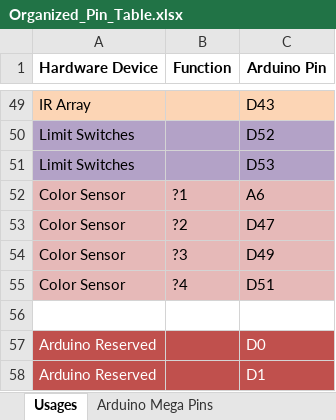
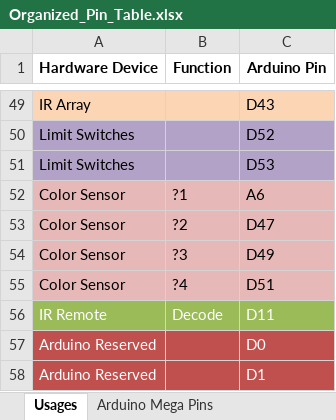
Before and after one commit to Hyrum-Coleman/mechatronics-goats, an Excel workbook: Pins/Organized_Pin_Table.xlsx, sheet Usages, drawn as a sheet; only a part is shown, gaps mark what is left out; values as stored, in another font and other column widths than the file's, no borders; the diff names each change by its address in the sheet, - before the commit and + after, or states it on an @@ line.

Commit message:
Update pin table to add TV remote pin

```diff
--- a/Pins/Organized_Pin_Table.xlsx (sheet Usages)
+++ b/Pins/Organized_Pin_Table.xlsx (sheet Usages)
-row 56: (empty)
+row 56: IR Remote | Decode | D11
-A56:C56 fill: none
+A56:C56 fill: #9BBB59
```
Also changed, not shown: sheet Arduino Mega Pins.
